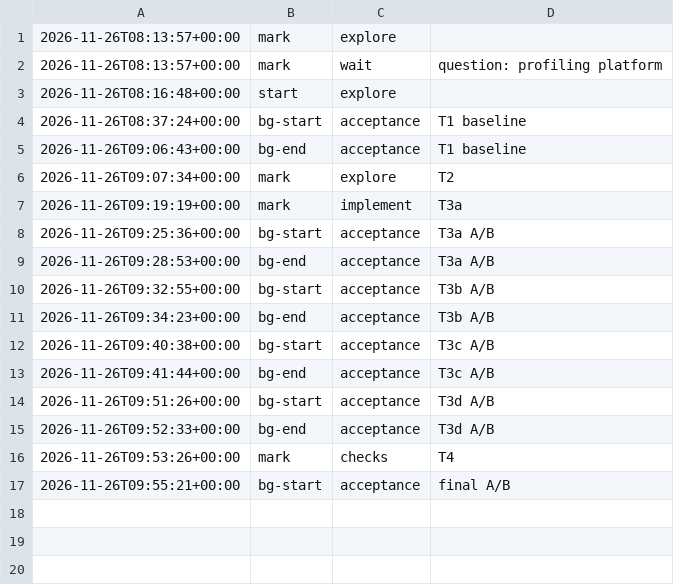
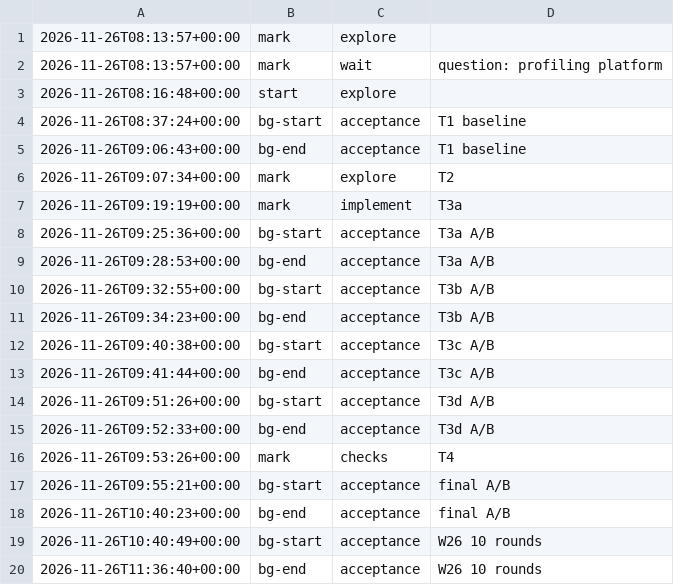
Before and after one commit to jesuslpm/Krummi, a TSV file: odd/tasks/table-scans-phases.tsv, drawn as a sheet.

Commit message:
docs: record the final measurements of the table scans

```diff
--- a/odd/tasks/table-scans-phases.tsv
+++ b/odd/tasks/table-scans-phases.tsv
@@ -17 +17,4 @@
 2026-11-26T09:55:21+00:00	bg-start	acceptance	final A/B
+2026-11-26T10:40:23+00:00	bg-end	acceptance	final A/B
+2026-11-26T10:40:49+00:00	bg-start	acceptance	W26 10 rounds
+2026-11-26T11:36:40+00:00	bg-end	acceptance	W26 10 rounds
```
Also changed, not shown: 1 other file.
